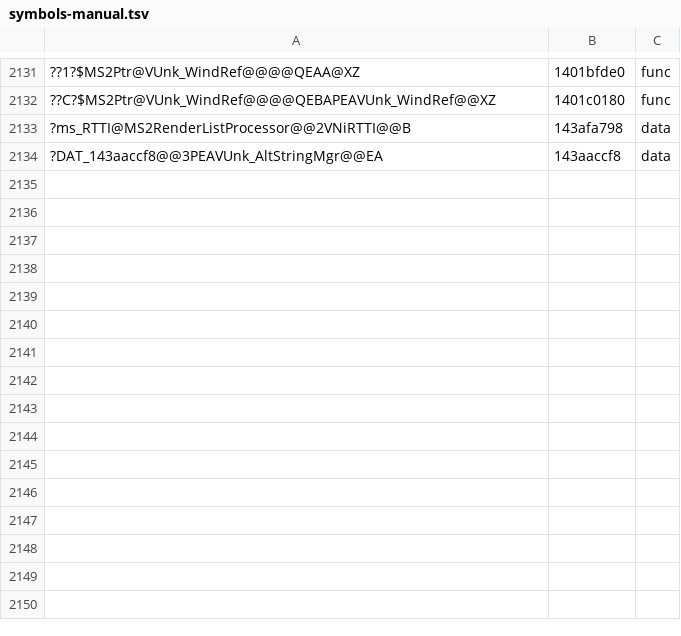
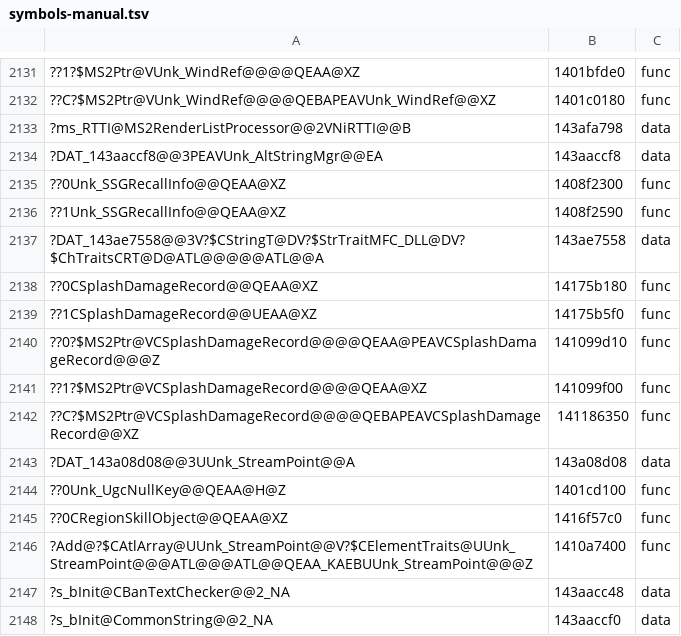
Before and after one commit to AngeloTadeucci/ms2-recomp, a TSV file: progress/symbols-manual.tsv, drawn as a sheet; only a part is shown, gaps mark what is left out; the diff names each change by its address in the sheet, - before the commit and + after, or states it on an @@ line.

```diff
--- a/progress/symbols-manual.tsv
+++ b/progress/symbols-manual.tsv
+row 2135: ??0Unk_SSGRecallInfo@@QEAA@XZ | 1408f2300 | func
+row 2136: ??1Unk_SSGRecallInfo@@QEAA@XZ | 1408f2590 | func
+row 2137: ?DAT_143ae7558@@3V?$CStringT@DV?$StrTraitMFC_DLL@DV?$ChTraitsCRT@D@ATL@@@@@ATL@@A | 143ae7558 | data
+row 2138: ??0CSplashDamageRecord@@QEAA@XZ | 14175b180 | func
+row 2139: ??1CSplashDamageRecord@@UEAA@XZ | 14175b5f0 | func
+row 2140: ??0?$MS2Ptr@VCSplashDamageRecord@@@@QEAA@PEAVCSplashDamageRecord@@@Z | 141099d10 | func
+row 2141: ??1?$MS2Ptr@VCSplashDamageRecord@@@@QEAA@XZ | 141099f00 | func
+row 2142: ??C?$MS2Ptr@VCSplashDamageRecord@@@@QEBAPEAVCSplashDamageRecord@@XZ | 141186350 | func
+row 2143: ?DAT_143a08d08@@3UUnk_StreamPoint@@A | 143a08d08 | data
+row 2144: ??0Unk_UgcNullKey@@QEAA@H@Z | 1401cd100 | func
+row 2145: ??0CRegionSkillObject@@QEAA@XZ | 1416f57c0 | func
+row 2146: ?Add@?$CAtlArray@UUnk_StreamPoint@@V?$CElementTraits@UUnk_StreamPoint@@@ATL@@@ATL@@QEAA_KAEBUUnk_StreamPoint@@@Z | 1410a7400 | func
+row 2147: ?s_bInit@CBanTextChecker@@2_NA | 143aacc48 | data
+row 2148: ?s_bInit@CommonString@@2_NA | 143aaccf0 | data
```
